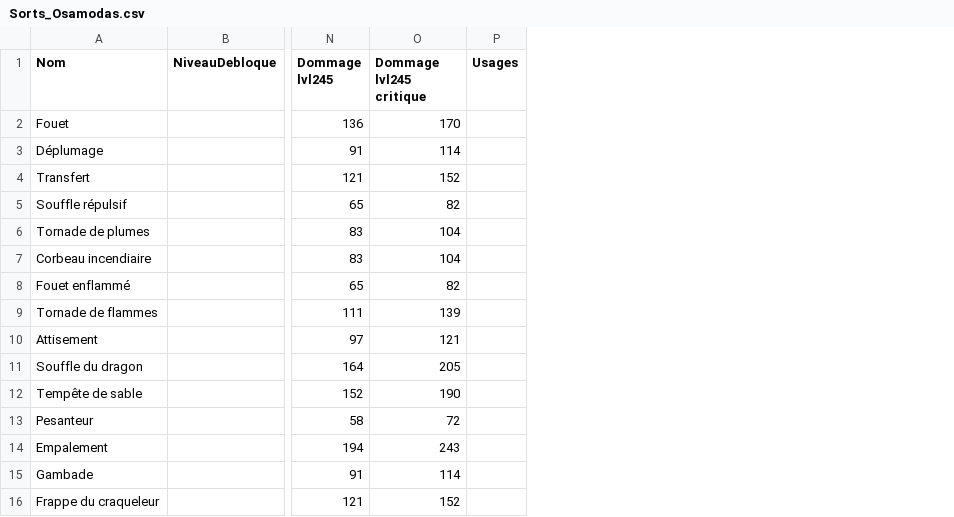
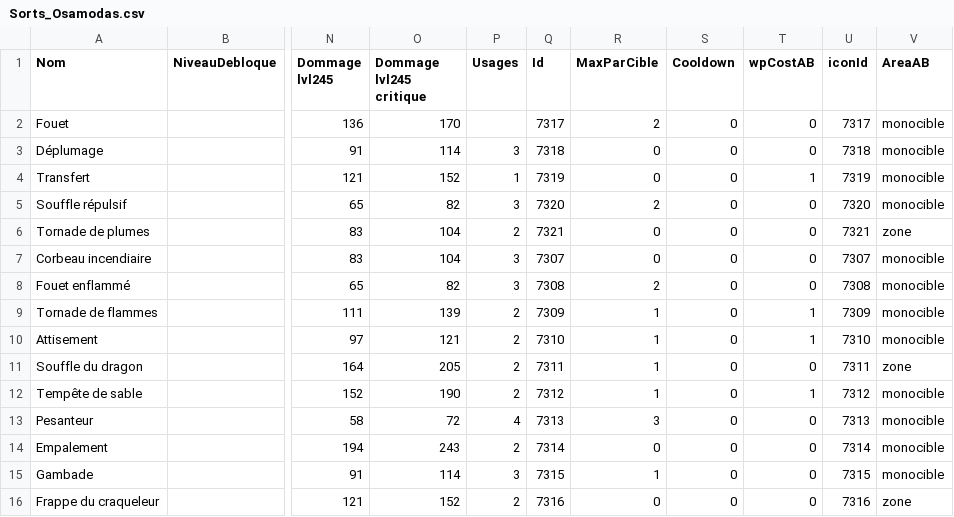
Before and after one commit to Happyclem/Wakfu-Combat-Advisor, a CSV file: data-raw/Sorts_Osamodas.csv, drawn as a sheet; only a part is shown, gaps mark what is left out; the diff names each change by its address in the sheet, - before the commit and + after, or states it on an @@ line.

```diff
--- a/data-raw/Sorts_Osamodas.csv
+++ b/data-raw/Sorts_Osamodas.csv
+column Q (Id), rows 2-16: 7317 | 7318 | 7319 | 7320 | 7321 | 7307 | 7308 | 7309 | 7310 | 7311 | 7312 | 7313 | 7314 | 7315 | 7316
+column R (MaxParCible), rows 2-16: 2 | 0 | 0 | 2 | 0 | 0 | 2 | 1 | 1 | 1 | 1 | 3 | 0 | 1 | 0
+column S (Cooldown), rows 2-16: all 0
+column T (wpCostAB), rows 2-16: 0 | 0 | 1 | 0 | 0 | 0 | 0 | 1 | 1 | 0 | 1 | 0 | 0 | 0 | 0
+column U (iconId), rows 2-16: 7317 | 7318 | 7319 | 7320 | 7321 | 7307 | 7308 | 7309 | 7310 | 7311 | 7312 | 7313 | 7314 | 7315 | 7316
+column V (AreaAB), rows 2-16: monocible | monocible | monocible | monocible | zone | monocible | monocible | monocible | monocible | zone | monocible | monocible | monocible | monocible | zone
-P3 (Usages): (empty)
+P3 (Usages): 3
-P4 (Usages): (empty)
+P4 (Usages): 1
-P5 (Usages): (empty)
+P5 (Usages): 3
-P6 (Usages): (empty)
+P6 (Usages): 2
-P7:P8 (Usages): (empty)
+P7:P8 (Usages): 3
-P9:P12 (Usages): (empty)
+P9:P12 (Usages): 2
-P13 (Usages): (empty)
+P13 (Usages): 4
-P14 (Usages): (empty)
+P14 (Usages): 2
-P15 (Usages): (empty)
+P15 (Usages): 3
-P16 (Usages): (empty)
+P16 (Usages): 2
```
Also changed, not shown: data-raw/Sorts_Ecaflip.csv, data-raw/Sorts_Huppermage.csv, 41 other files.
